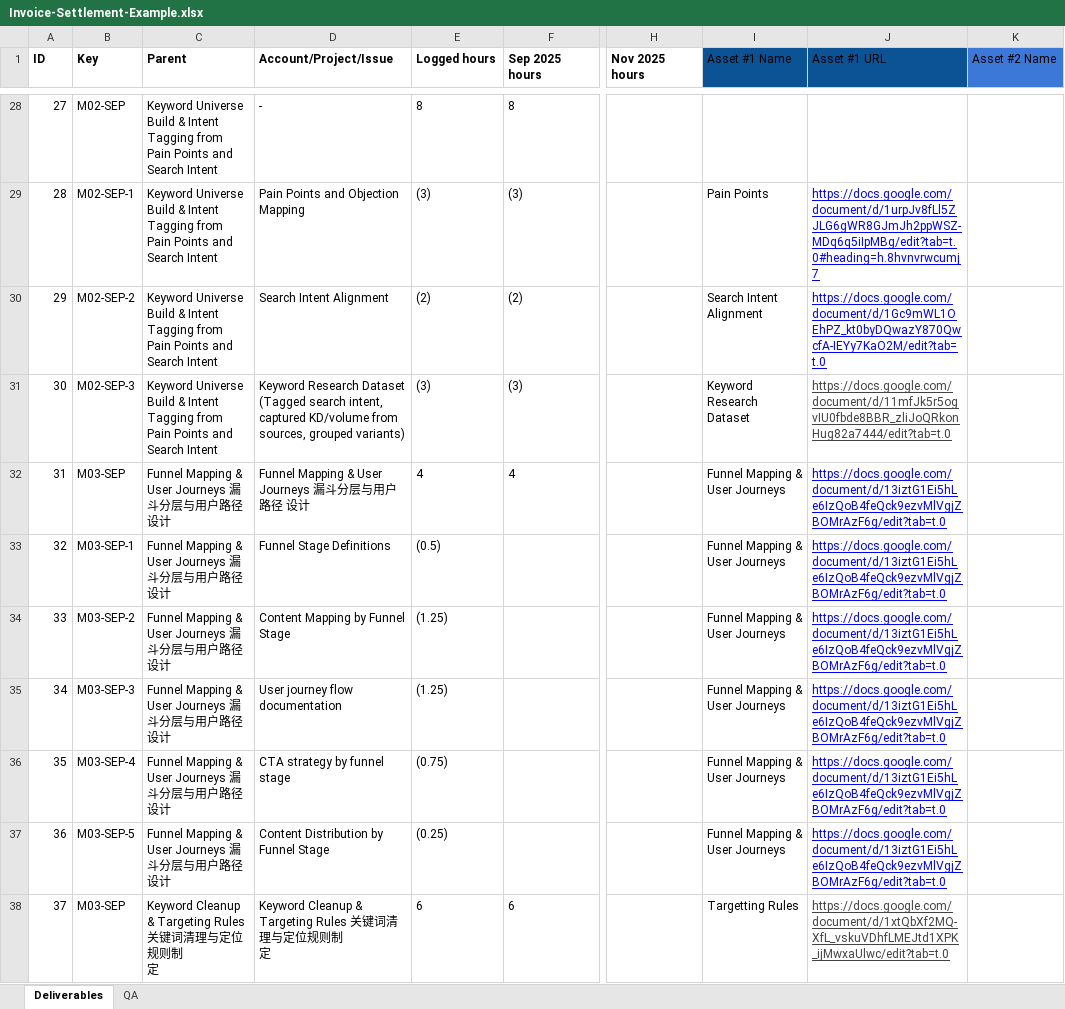
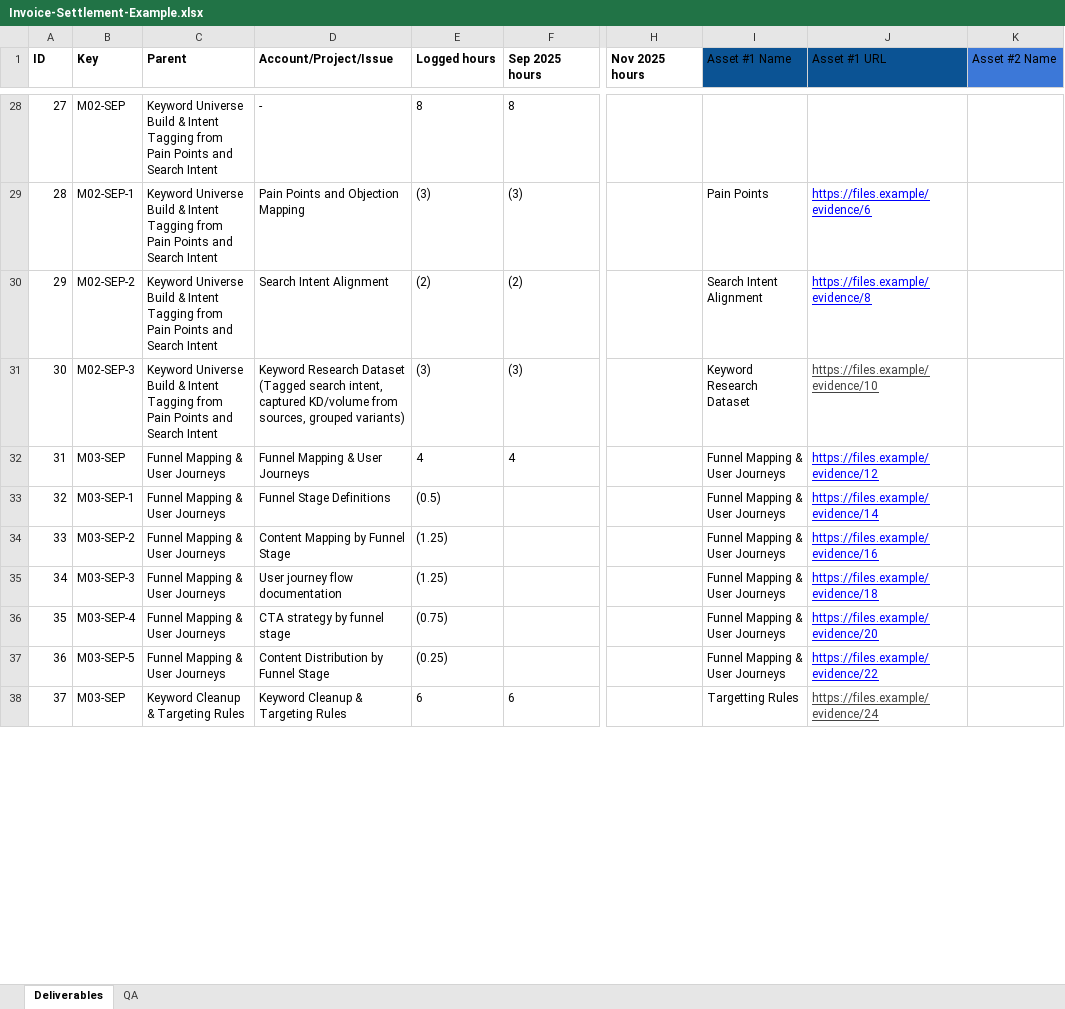
Before and after one commit to Siphon880gh/manage-tasks--generate-reports, an Excel workbook: context/Invoice-Settlement-Example.xlsx, sheet Deliverables, drawn as a sheet; only a part is shown, gaps mark what is left out; values as stored, in another font and other column widths than the file's, no borders; charts and pictures and table styles not drawn; ↵ is a line break in a cell; the diff covers the shown part only; the diff names each change by its address in the sheet, - before the commit and + after, or states it on an @@ line.

```diff
--- a/context/Invoice-Settlement-Example.xlsx (sheet Deliverables)
+++ b/context/Invoice-Settlement-Example.xlsx (sheet Deliverables)
-J29 (Asset #1 URL): https://docs.google.com/document/d/1urpJv8fLl5ZJLG6gWR8GJmJh2ppWSZ-MDq6q5iIpMBg/edit?tab=t.0#heading=h.8hvnvrwcumj7
+J29 (Asset #1 URL): https://files.example/evidence/6
-J30 (Asset #1 URL): https://docs.google.com/document/d/1Gc9mWL1OEhPZ_kt0byDQwazY870QwcfA-IEYy7KaO2M/edit?tab=t.0
+J30 (Asset #1 URL): https://files.example/evidence/8
-J31 (Asset #1 URL): https://docs.google.com/document/d/11mfJk5r5ogvIU0fbde8BBR_zliJoQRkonHug82a7444/edit?tab=t.0
+J31 (Asset #1 URL): https://files.example/evidence/10
-C32:C37 (Parent): Funnel Mapping & User Journeys 漏斗分层与用户路径 设计
+C32:C37 (Parent): Funnel Mapping & User Journeys
-D32 (Account/Project/Issue): Funnel Mapping & User Journeys 漏斗分层与用户路径 设计
+D32 (Account/Project/Issue): Funnel Mapping & User Journeys
-J32 (Asset #1 URL): https://docs.google.com/document/d/13iztG1Ei5hLe6IzQoB4feQck9ezvMlVgjZBOMrAzF6g/edit?tab=t.0
+J32 (Asset #1 URL): https://files.example/evidence/12
-J33 (Asset #1 URL): https://docs.google.com/document/d/13iztG1Ei5hLe6IzQoB4feQck9ezvMlVgjZBOMrAzF6g/edit?tab=t.0
+J33 (Asset #1 URL): https://files.example/evidence/14
-J34 (Asset #1 URL): https://docs.google.com/document/d/13iztG1Ei5hLe6IzQoB4feQck9ezvMlVgjZBOMrAzF6g/edit?tab=t.0
+J34 (Asset #1 URL): https://files.example/evidence/16
-J35 (Asset #1 URL): https://docs.google.com/document/d/13iztG1Ei5hLe6IzQoB4feQck9ezvMlVgjZBOMrAzF6g/edit?tab=t.0
+J35 (Asset #1 URL): https://files.example/evidence/18
-J36 (Asset #1 URL): https://docs.google.com/document/d/13iztG1Ei5hLe6IzQoB4feQck9ezvMlVgjZBOMrAzF6g/edit?tab=t.0
+J36 (Asset #1 URL): https://files.example/evidence/20
-J37 (Asset #1 URL): https://docs.google.com/document/d/13iztG1Ei5hLe6IzQoB4feQck9ezvMlVgjZBOMrAzF6g/edit?tab=t.0
+J37 (Asset #1 URL): https://files.example/evidence/22
-C38 (Parent): Keyword Cleanup & Targeting Rules 关键词清理与定位规则制 ↵ 定
+C38 (Parent): Keyword Cleanup & Targeting Rules
-D38 (Account/Project/Issue): Keyword Cleanup & Targeting Rules 关键词清理与定位规则制 ↵ 定
+D38 (Account/Project/Issue): Keyword Cleanup & Targeting Rules
-J38 (Asset #1 URL): https://docs.google.com/document/d/1xtQbXf2MQ-XfL_vskuVDhfLMEJtd1XPK_ijMwxaUlwc/edit?tab=t.0
+J38 (Asset #1 URL): https://files.example/evidence/24
```
Also changed, not shown: 78 edited cells elsewhere in this sheet, sheet QA, charts or pictures, 7 other files.
